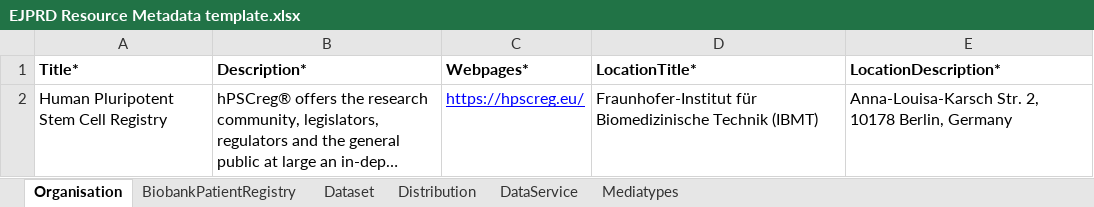
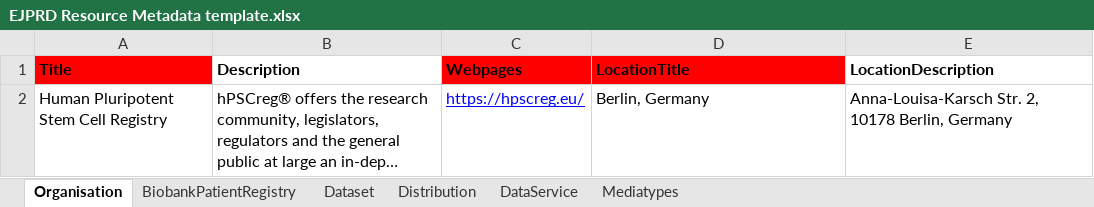
Before and after one commit to ejp-rd-vp/resource-metadata-schema, an Excel workbook: template/EJPRD Resource Metadata template.xlsx, sheet Organisation, drawn as a sheet; long unchanged cells end in …; values as stored, in another font and other column widths than the file's, no borders; charts and pictures not drawn; the diff names each change by its address in the sheet, - before the commit and + after, or states it on an @@ line.

```diff
--- a/template/EJPRD Resource Metadata template.xlsx (sheet Organisation)
+++ b/template/EJPRD Resource Metadata template.xlsx (sheet Organisation)
-A1: Title*
+A1: Title
-A1 fill: none
+A1 fill: #FF0000
-B1: Description*
+B1: Description
-C1: Webpages*
+C1: Webpages
-C1:D1 fill: none
+C1:D1 fill: #FF0000
-D1: LocationTitle*
+D1: LocationTitle
-E1: LocationDescription*
+E1: LocationDescription
-D2 (LocationTitle): Fraunhofer-Institut für Biomedizinische Technik (IBMT)
+D2 (LocationTitle): Berlin, Germany
```
Also changed, not shown: sheet Distribution, sheet BiobankPatientRegistry, sheet DataService, sheet Dataset.
